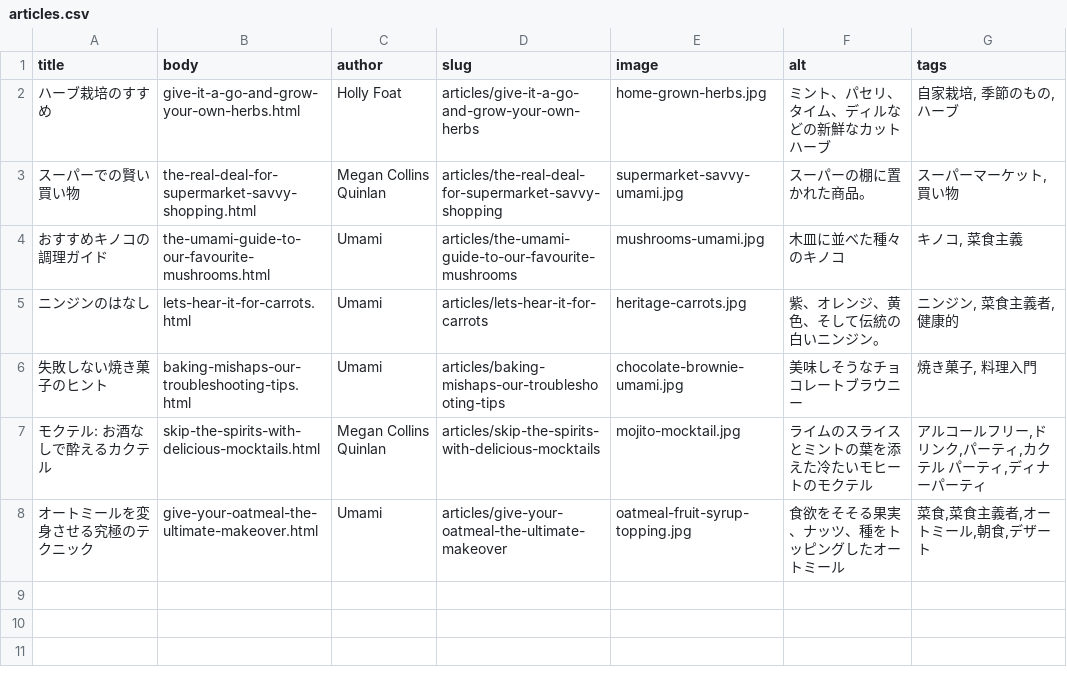
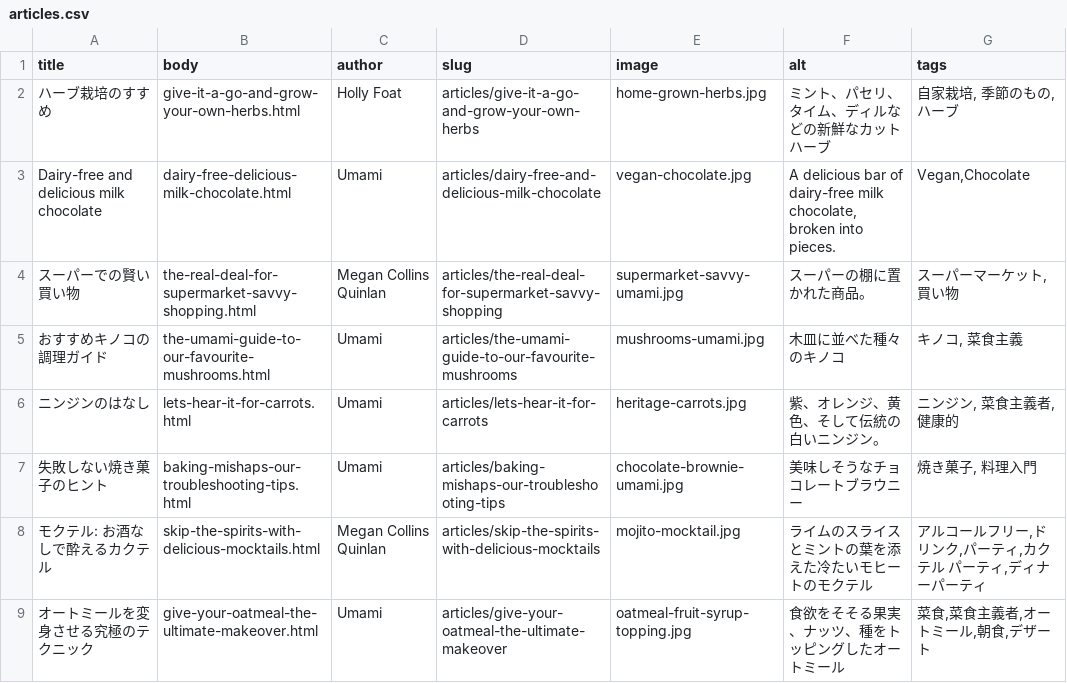
Before and after one commit to bkenro/demo_umamij, a CSV file: modules/demo_umami_content/default_content/articles.csv, drawn as a sheet.

```diff
--- a/modules/demo_umami_content/default_content/articles.csv
+++ b/modules/demo_umami_content/default_content/articles.csv
@@ -2,2 +2,3 @@ title,body,author,slug,image,alt,tags
 ハーブ栽培のすすめ,give-it-a-go-and-grow-your-own-herbs.html,Holly Foat,articles/give-it-a-go-and-grow-your-own-herbs,home-grown-herbs.jpg,ミント、パセリ、タイム、ディルなどの新鮮なカットハーブ,"自家栽培, 季節のもの, ハーブ"
+Dairy-free and delicious milk chocolate,dairy-free-delicious-milk-chocolate.html,Umami,articles/dairy-free-and-delicious-milk-chocolate,vegan-chocolate.jpg,"A delicious bar of dairy-free milk chocolate, broken into pieces.","Vegan,Chocolate"
 スーパーでの賢い買い物,the-real-deal-for-supermarket-savvy-shopping.html,Megan Collins Quinlan,articles/the-real-deal-for-supermarket-savvy-shopping,supermarket-savvy-umami.jpg,スーパーの棚に置かれた商品。,"スーパーマーケット, 買い物"
```
Also changed, not shown: 5 other files.
